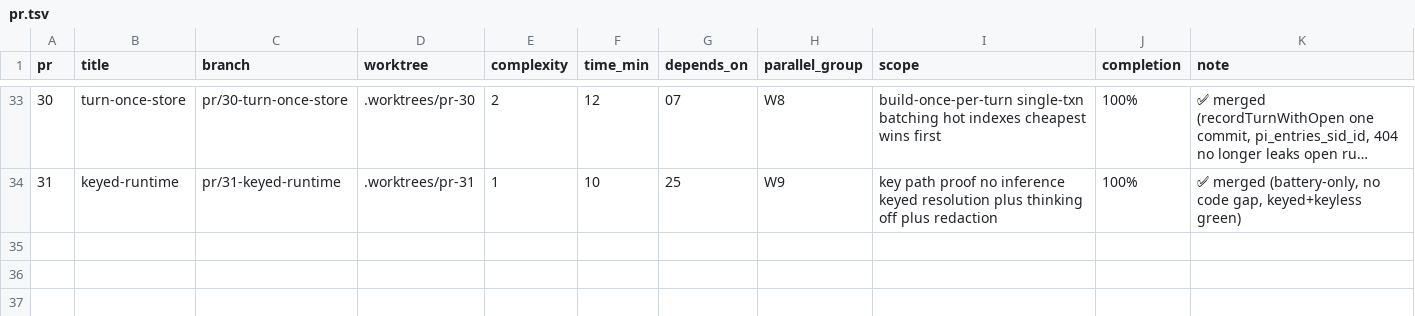
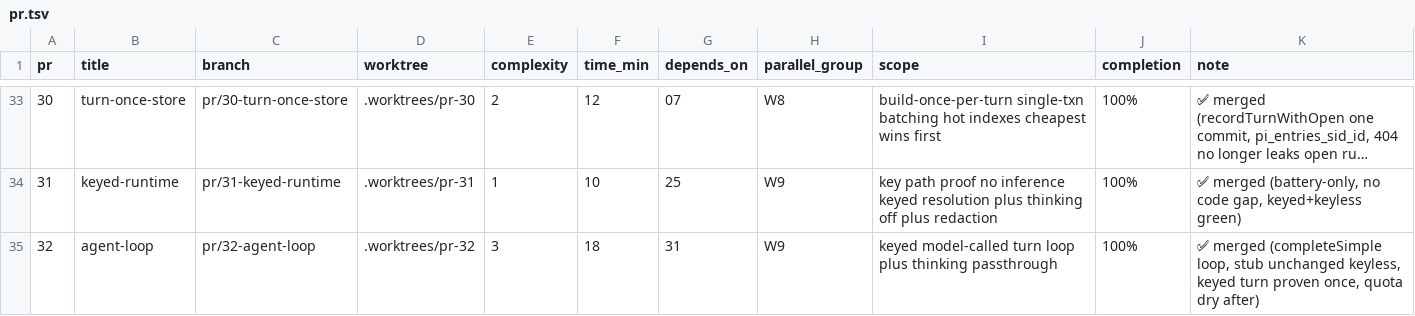
Before and after one commit to keyurbodar/pi-do, a TSV file: pr.tsv, drawn as a sheet; only a part is shown, gaps mark what is left out; long unchanged cells end in ….

Commit message:
status: PR32 merged at 100%

```diff
--- a/pr.tsv
+++ b/pr.tsv
@@ -34 +34,2 @@ pr	title	branch	worktree	complexity	time_min	depends_on	parallel_group	scope	com
 31	keyed-runtime	pr/31-keyed-runtime	.worktrees/pr-31	1	10	25	W9	key path proof no inference keyed resolution plus thinking off plus redaction	100%	✅ merged (battery-only, no code gap, keyed+keyless green)
+32	agent-loop	pr/32-agent-loop	.worktrees/pr-32	3	18	31	W9	keyed model-called turn loop plus thinking passthrough	100%	✅ merged (completeSimple loop, stub unchanged keyless, keyed turn proven once, quota dry after)
```
